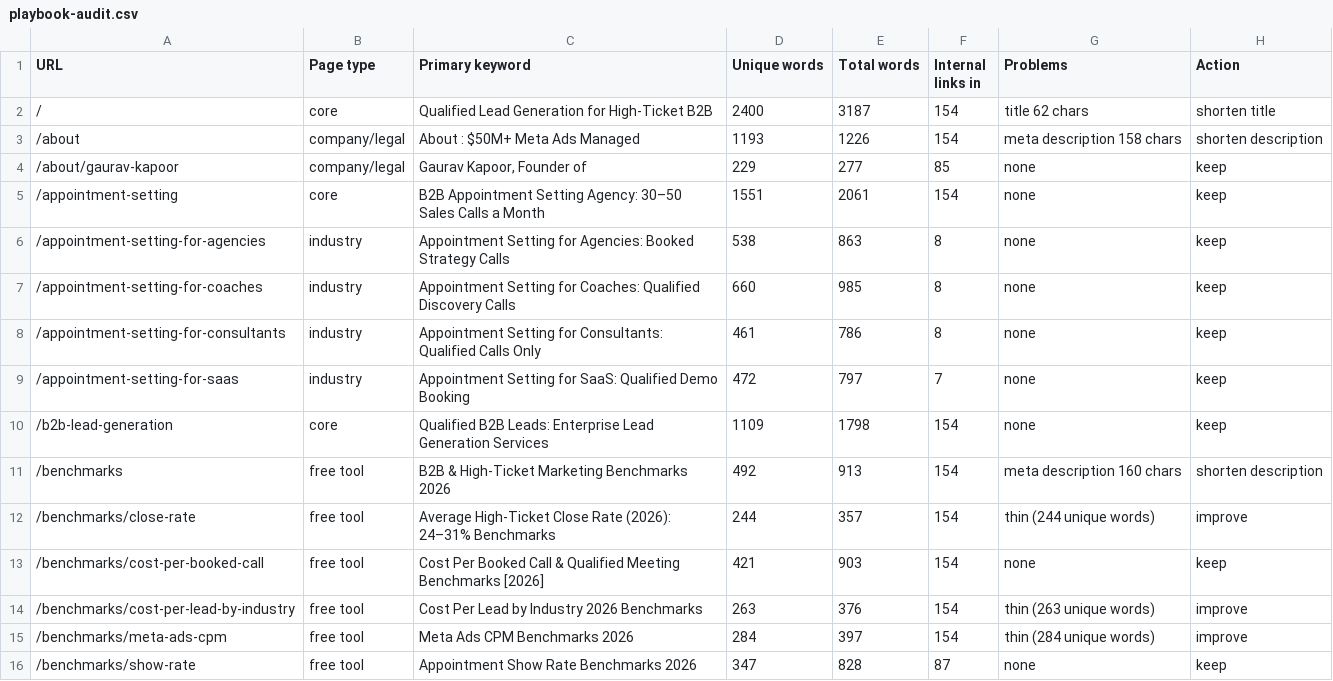
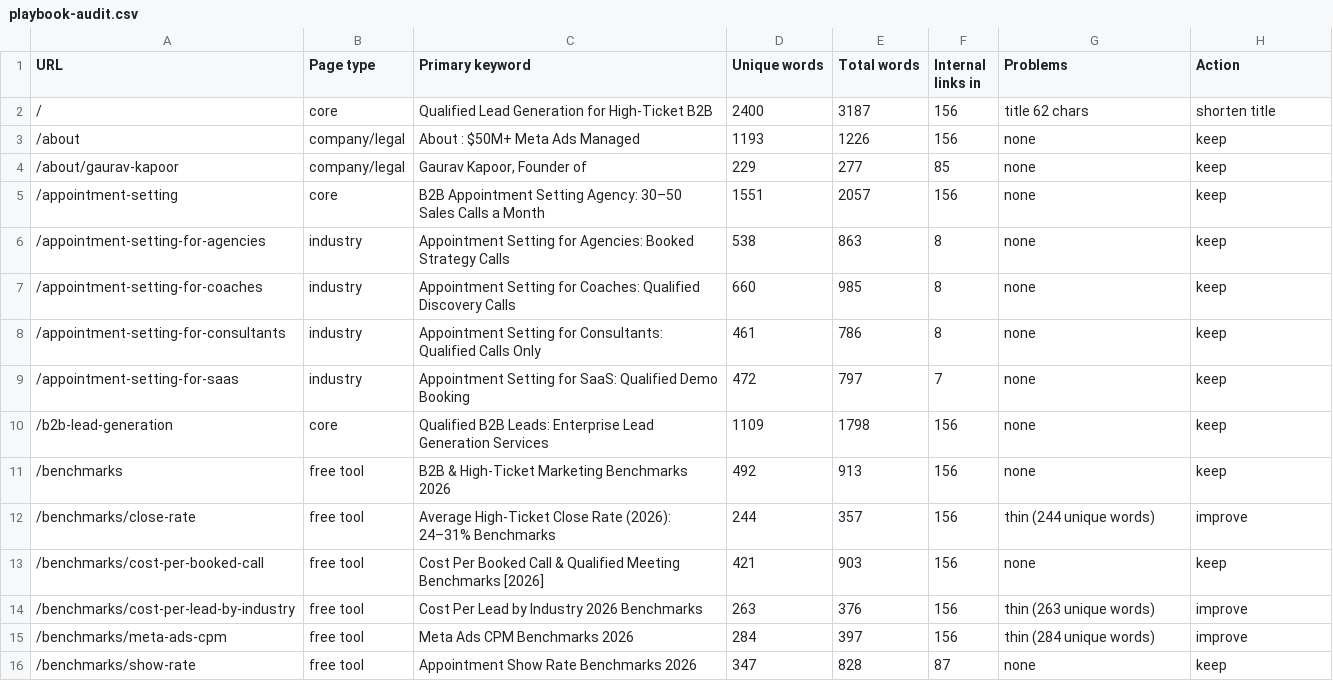
Before and after one commit to devsynxoffical/qualifyleadsx.com, a CSV file: reports/playbook-audit.csv, drawn as a sheet; only a part is shown; the diff covers the shown part only.

Commit message:
Add MER and ad frequency calculators, defer mobile hero WebGL, trim 9 descriptions
- New /tools/mer-calculator and /tools/ad-frequency-calculator. GSC 28 days:
  'marketing efficiency ratio calculator' pos 18 and 'ad frequency
  calculator' pos 10.5, both landing on the /tools hub with no dedicated
  page. Formula-only content, FAQPage + WebApplication schema, linked
  from the tools hub, related links, sitemap and llms.txt.
- Homepage on phones: three.js is no longer loaded during page load. A
  still of the hero's first frame (public/images/hero-wave-mobile.webp)
  shows until the first scroll/touch/key, then the live scene starts.
  Lighthouse mobile, local build: perf 70, TBT 670-700 ms (live before:
  perf 46-52, TBT 1,320-2,510 ms). Desktop unchanged.
- 9 meta descriptions over 155 characters trimmed; dropped 'verified
  $150M+ proof', 'Elite', '$32K+ average deal spreads' and 'verified'
  benchmark wording that the site does not source.

```diff
--- a/reports/playbook-audit.csv
+++ b/reports/playbook-audit.csv
@@ -1,6 +1,6 @@
 URL,Page type,Primary keyword,Unique words,Total words,Internal links in,Problems,Action
-/,core,Qualified Lead Generation for High-Ticket B2B,2400,3187,154,title 62 chars,shorten title
-/about,company/legal,About : $50M+ Meta Ads Managed,1193,1226,154,meta description 158 chars,shorten description
+/,core,Qualified Lead Generation for High-Ticket B2B,2400,3187,156,title 62 chars,shorten title
+/about,company/legal,About : $50M+ Meta Ads Managed,1193,1226,156,none,keep
 /about/gaurav-kapoor,company/legal,"Gaurav Kapoor, Founder of",229,277,85,none,keep
-/appointment-setting,core,B2B Appointment Setting Agency: 30–50 Sales Calls a Month,1551,2061,154,none,keep
+/appointment-setting,core,B2B Appointment Setting Agency: 30–50 Sales Calls a Month,1551,2057,156,none,keep
 /appointment-setting-for-agencies,industry,Appointment Setting for Agencies: Booked Strategy Calls,538,863,8,none,keep
@@ -9,8 +9,8 @@ URL,Page type,Primary keyword,Unique words,Total words,Internal links in,Problem
 /appointment-setting-for-saas,industry,Appointment Setting for SaaS: Qualified Demo Booking,472,797,7,none,keep
-/b2b-lead-generation,core,Qualified B2B Leads: Enterprise Lead Generation Services,1109,1798,154,none,keep
-/benchmarks,free tool,B2B & High-Ticket Marketing Benchmarks 2026,492,913,154,meta description 160 chars,shorten description
-/benchmarks/close-rate,free tool,Average High-Ticket Close Rate (2026): 24–31% Benchmarks,244,357,154,thin (244 unique words),improve
-/benchmarks/cost-per-booked-call,free tool,Cost Per Booked Call & Qualified Meeting Benchmarks [2026],421,903,154,none,keep
-/benchmarks/cost-per-lead-by-industry,free tool,Cost Per Lead by Industry 2026 Benchmarks,263,376,154,thin (263 unique words),improve
-/benchmarks/meta-ads-cpm,free tool,Meta Ads CPM Benchmarks 2026,284,397,154,thin (284 unique words),improve
+/b2b-lead-generation,core,Qualified B2B Leads: Enterprise Lead Generation Services,1109,1798,156,none,keep
+/benchmarks,free tool,B2B & High-Ticket Marketing Benchmarks 2026,492,913,156,none,keep
+/benchmarks/close-rate,free tool,Average High-Ticket Close Rate (2026): 24–31% Benchmarks,244,357,156,thin (244 unique words),improve
+/benchmarks/cost-per-booked-call,free tool,Cost Per Booked Call & Qualified Meeting Benchmarks [2026],421,903,156,none,keep
+/benchmarks/cost-per-lead-by-industry,free tool,Cost Per Lead by Industry 2026 Benchmarks,263,376,156,thin (263 unique words),improve
+/benchmarks/meta-ads-cpm,free tool,Meta Ads CPM Benchmarks 2026,284,397,156,thin (284 unique words),improve
 /benchmarks/show-rate,free tool,Appointment Show Rate Benchmarks 2026,347,828,87,none,keep
```
Also changed, not shown: 2 added rows and 92 edited cells elsewhere in this file, 25 other files.
